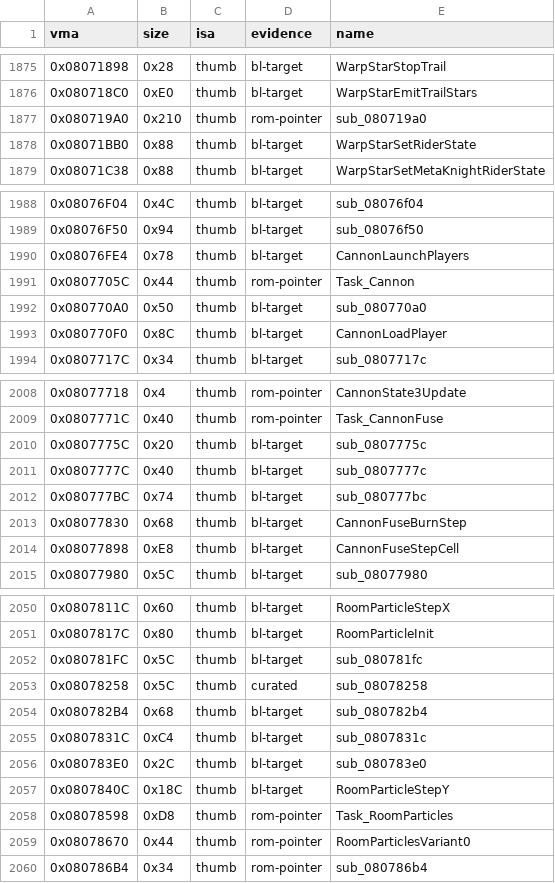
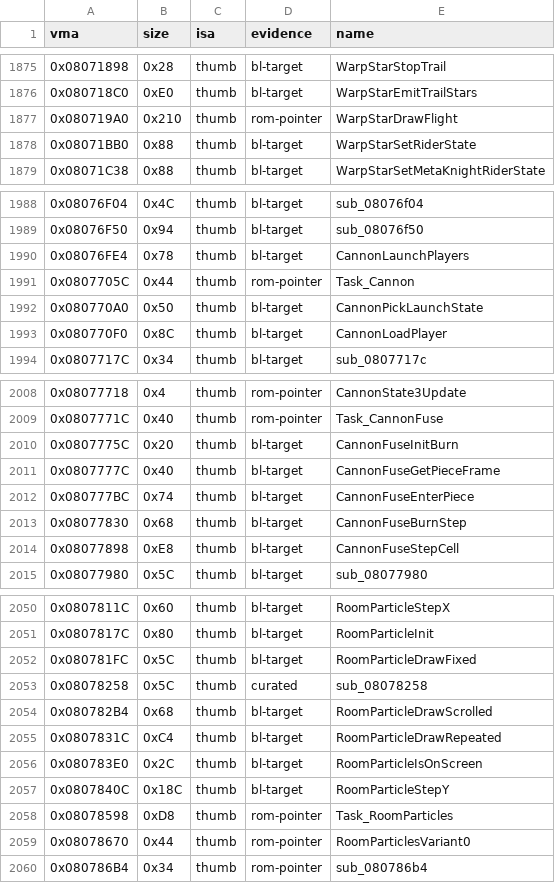
Before and after one commit to overjt/knidl, a CSV file: docs/analysis/symbols.csv, drawn as a sheet; only a part is shown, gaps mark what is left out.

Commit message:
Names: cutscene, Warp Star, cannon and room-particle helpers (agent E, round 1)
WarpStarDrawFlight, the room particles' draw callbacks and on-screen test,
CannonPickLaunchState and the cannon fuse's helpers.  Pure renames
(verify-diff).

```diff
--- a/docs/analysis/symbols.csv
+++ b/docs/analysis/symbols.csv
@@ -1876,3 +1876,3 @@ vma,size,isa,evidence,name
 0x080718C0,0xE0,thumb,bl-target,WarpStarEmitTrailStars
-0x080719A0,0x210,thumb,rom-pointer,sub_080719a0
+0x080719A0,0x210,thumb,rom-pointer,WarpStarDrawFlight
 0x08071BB0,0x88,thumb,bl-target,WarpStarSetRiderState
@@ -1991,3 +1991,3 @@ vma,size,isa,evidence,name
 0x0807705C,0x44,thumb,rom-pointer,Task_Cannon
-0x080770A0,0x50,thumb,bl-target,sub_080770a0
+0x080770A0,0x50,thumb,bl-target,CannonPickLaunchState
 0x080770F0,0x8C,thumb,bl-target,CannonLoadPlayer
@@ -2009,5 +2009,5 @@ vma,size,isa,evidence,name
 0x0807771C,0x40,thumb,rom-pointer,Task_CannonFuse
-0x0807775C,0x20,thumb,bl-target,sub_0807775c
-0x0807777C,0x40,thumb,bl-target,sub_0807777c
-0x080777BC,0x74,thumb,bl-target,sub_080777bc
+0x0807775C,0x20,thumb,bl-target,CannonFuseInitBurn
+0x0807777C,0x40,thumb,bl-target,CannonFuseGetPieceFrame
+0x080777BC,0x74,thumb,bl-target,CannonFuseEnterPiece
 0x08077830,0x68,thumb,bl-target,CannonFuseBurnStep
@@ -2051,7 +2051,7 @@ vma,size,isa,evidence,name
 0x0807817C,0x80,thumb,bl-target,RoomParticleInit
-0x080781FC,0x5C,thumb,bl-target,sub_080781fc
+0x080781FC,0x5C,thumb,bl-target,RoomParticleDrawFixed
 0x08078258,0x5C,thumb,curated,sub_08078258
-0x080782B4,0x68,thumb,bl-target,sub_080782b4
-0x0807831C,0xC4,thumb,bl-target,sub_0807831c
-0x080783E0,0x2C,thumb,bl-target,sub_080783e0
+0x080782B4,0x68,thumb,bl-target,RoomParticleDrawScrolled
+0x0807831C,0xC4,thumb,bl-target,RoomParticleDrawRepeated
+0x080783E0,0x2C,thumb,bl-target,RoomParticleIsOnScreen
 0x0807840C,0x18C,thumb,bl-target,RoomParticleStepY
```
Also changed, not shown: 9 other files.
